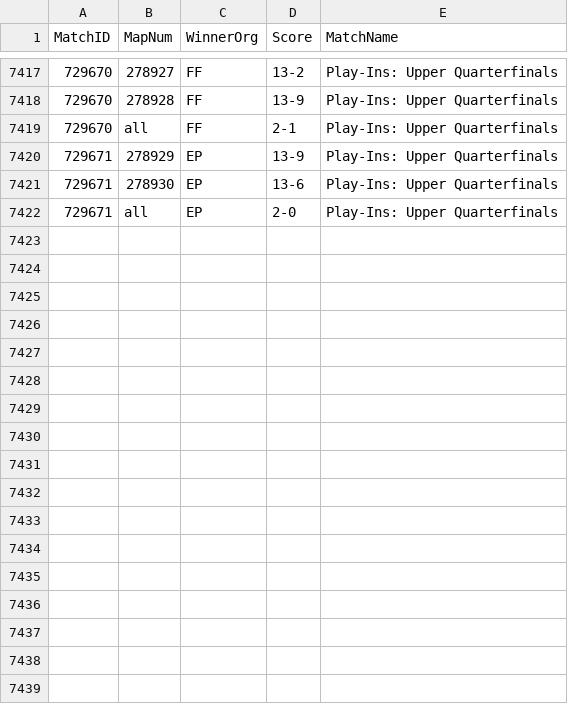
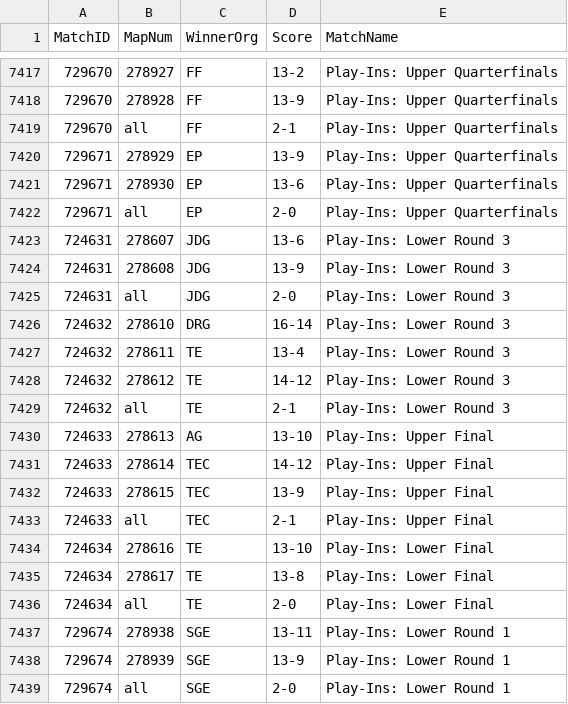
Before and after one commit to bes57/Bobo.GG, a CSV file: data/match_results.csv, drawn as a sheet; only a part is shown, gaps mark what is left out.

```diff
--- a/data/match_results.csv
+++ b/data/match_results.csv
@@ -7422 +7422,18 @@ MatchID,MapNum,WinnerOrg,Score,MatchName
 729671,all,EP,2-0,Play-Ins: Upper Quarterfinals
+724631,278607,JDG,13-6,Play-Ins: Lower Round 3
+724631,278608,JDG,13-9,Play-Ins: Lower Round 3
+724631,all,JDG,2-0,Play-Ins: Lower Round 3
+724632,278610,DRG,16-14,Play-Ins: Lower Round 3
+724632,278611,TE,13-4,Play-Ins: Lower Round 3
+724632,278612,TE,14-12,Play-Ins: Lower Round 3
+724632,all,TE,2-1,Play-Ins: Lower Round 3
+724633,278613,AG,13-10,Play-Ins: Upper Final
+724633,278614,TEC,14-12,Play-Ins: Upper Final
+724633,278615,TEC,13-9,Play-Ins: Upper Final
+724633,all,TEC,2-1,Play-Ins: Upper Final
+724634,278616,TE,13-10,Play-Ins: Lower Final
+724634,278617,TE,13-8,Play-Ins: Lower Final
+724634,all,TE,2-0,Play-Ins: Lower Final
+729674,278938,SGE,13-11,Play-Ins: Lower Round 1
+729674,278939,SGE,13-9,Play-Ins: Lower Round 1
+729674,all,SGE,2-0,Play-Ins: Lower Round 1
```
Also changed, not shown: data/2026_stage2.csv, data/enriched/map_economy.csv, 32 other files.
